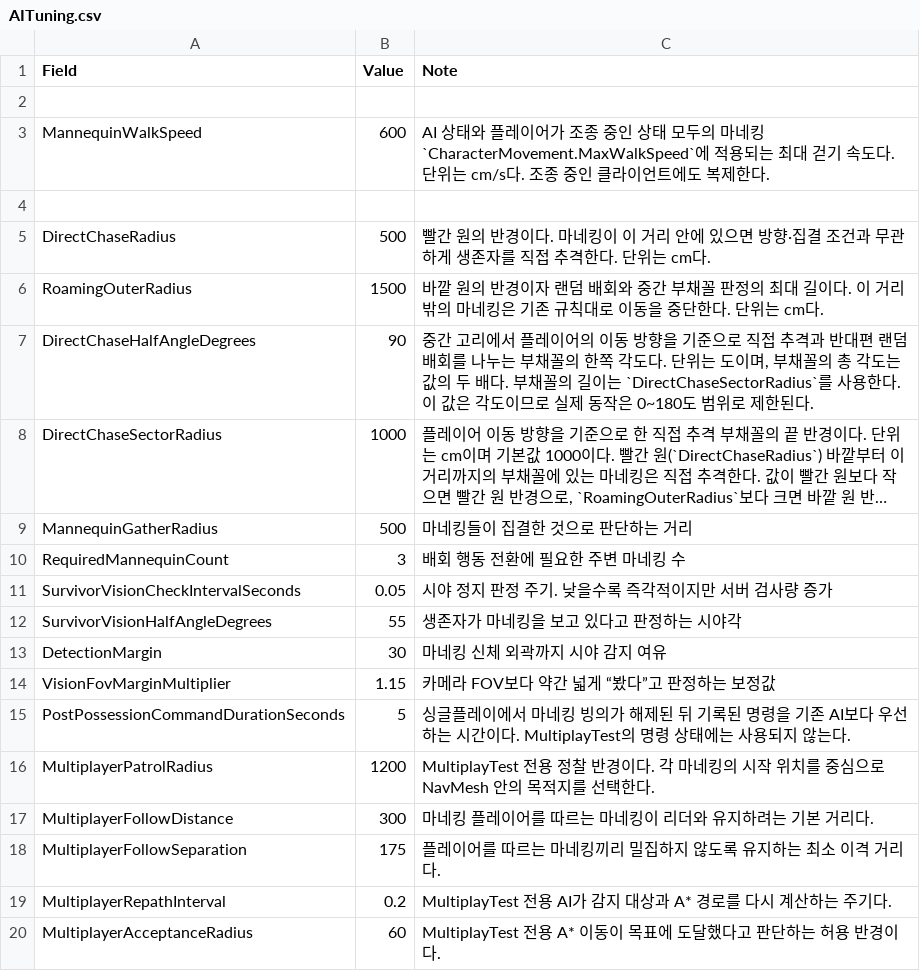
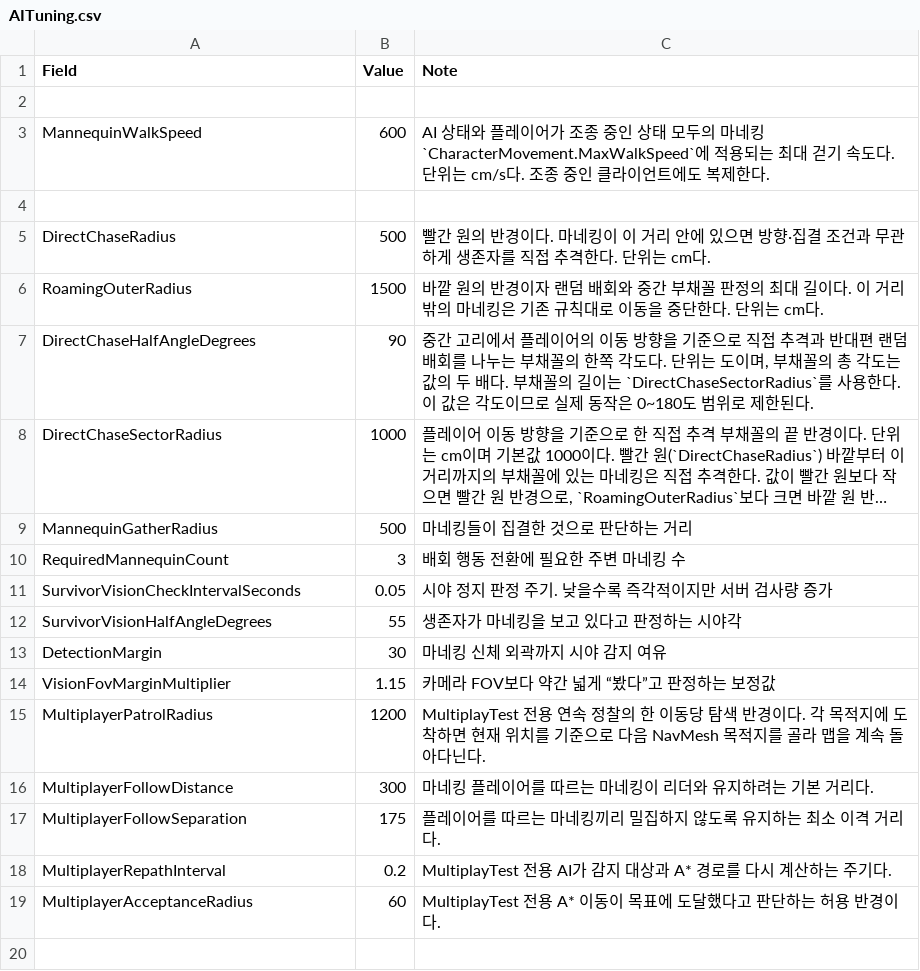
Before and after one commit to maru3172/ProjectDSFD, a CSV file: Source Code/ProjectProject01/Content/MyProject/Data/AITuning.csv, drawn as a sheet; long unchanged cells end in ….

```diff
--- a/Source Code/ProjectProject01/Content/MyProject/Data/AITuning.csv
+++ b/Source Code/ProjectProject01/Content/MyProject/Data/AITuning.csv
@@ -14,4 +14,3 @@ DetectionMargin,30,마네킹 신체 외곽까지 시야 감지 여유
 VisionFovMarginMultiplier,1.15,카메라 FOV보다 약간 넓게 “봤다”고 판정하는 보정값
-PostPossessionCommandDurationSeconds,5,"싱글플레이에서 마네킹 빙의가 해제된 뒤 기록된 명령을 기존 AI보다 우선하는 시간이다. MultiplayTest의 명령 상태에는 사용되지 않는다."
-MultiplayerPatrolRadius,1200,MultiplayTest 전용 정찰 반경이다. 각 마네킹의 시작 위치를 중심으로 NavMesh 안의 목적지를 선택한다.
+MultiplayerPatrolRadius,1200,MultiplayTest 전용 연속 정찰의 한 이동당 탐색 반경이다. 각 목적지에 도착하면 현재 위치를 기준으로 다음 NavMesh 목적지를 골라 맵을 계속 돌아다닌다.
 MultiplayerFollowDistance,300,마네킹 플레이어를 따르는 마네킹이 리더와 유지하려는 기본 거리다.
```
Also changed, not shown: Source Code/ProjectProject01/Content/MyProject/Data/Player.csv, 21 other files.
